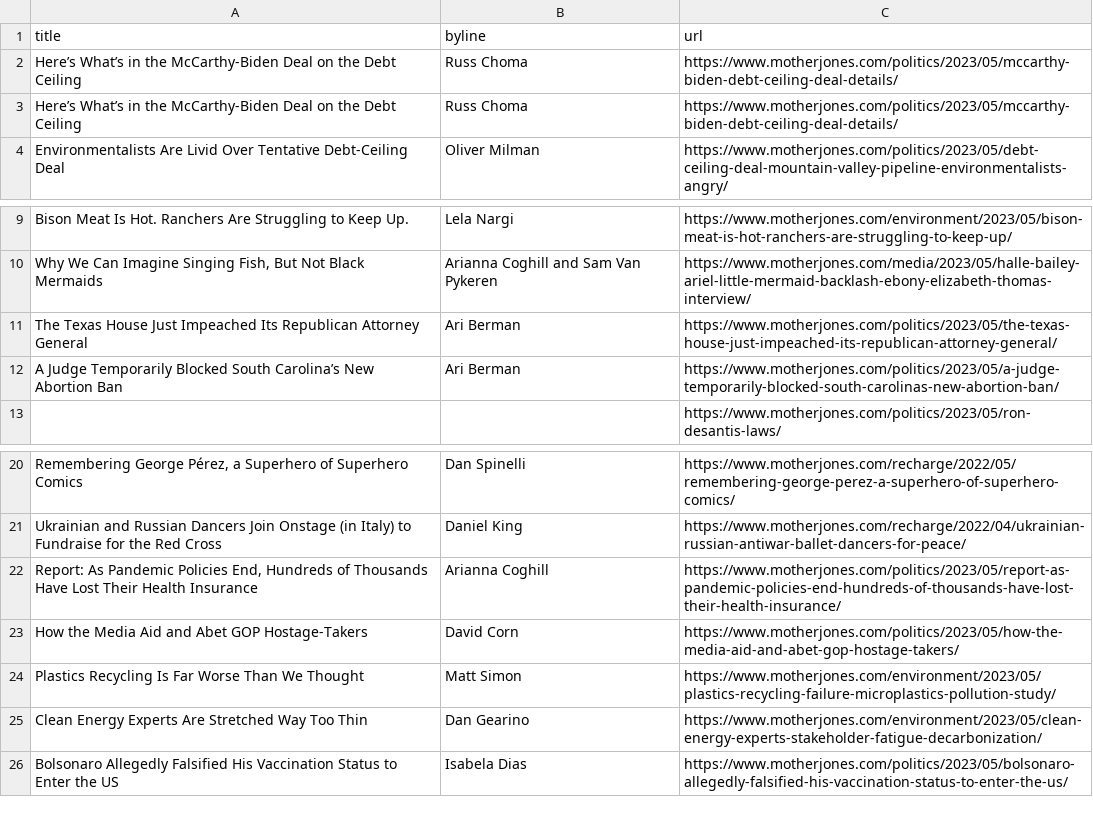
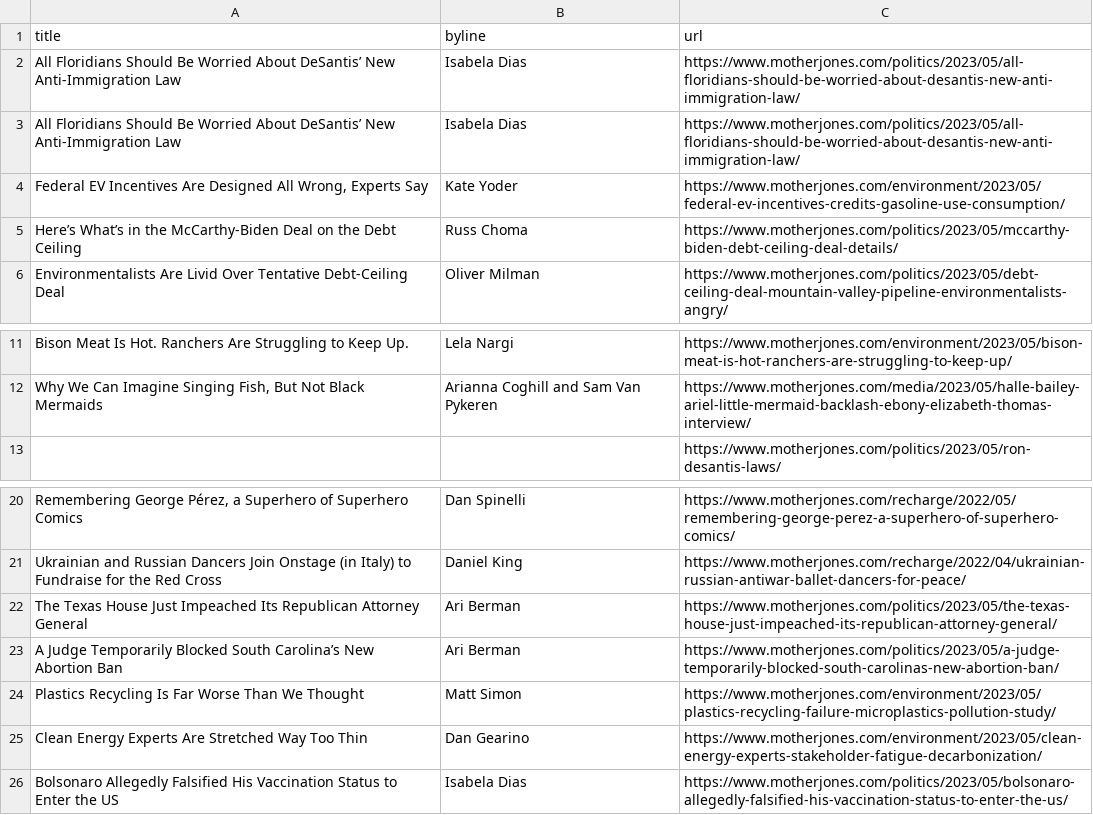
Before and after one commit to abslede/autoscraper, a CSV file: mojo-headlines.csv, drawn as a sheet; only a part is shown, gaps mark what is left out; removed rows and columns are numbered as before the commit, all else as after; the diff names each change by its address in the sheet, - before the commit and + after, or states it on an @@ line.

```diff
--- a/mojo-headlines.csv
+++ b/mojo-headlines.csv
-row 2: Here’s What’s in the McCarthy-Biden Deal on the Debt Ceiling | Russ Choma | https://www.motherjones.com/politics/2023/05/mccarthy-biden-debt-ceiling-deal-details/
+row 2: All Floridians Should Be Worried About DeSantis’ New Anti-Immigration Law | Isabela Dias | https://www.motherjones.com/politics/2023/05/all-floridians-should-be-worried-about-desantis-new-anti-immigration-law/
+row 3: All Floridians Should Be Worried About DeSantis’ New Anti-Immigration Law | Isabela Dias | https://www.motherjones.com/politics/2023/05/all-floridians-should-be-worried-about-desantis-new-anti-immigration-law/
+row 4: Federal EV Incentives Are Designed All Wrong, Experts Say | Kate Yoder | https://www.motherjones.com/environment/2023/05/federal-ev-incentives-credits-gasoline-use-consumption/
-row 22: Report: As Pandemic Policies End, Hundreds of Thousands Have Lost Their Health Insurance | Arianna Coghill | https://www.motherjones.com/politics/2023/05/report-as-pandemic-policies-end-hundreds-of-thousands-have-lost-their-health-insurance/
-row 23: How the Media Aid and Abet GOP Hostage-Takers | David Corn | https://www.motherjones.com/politics/2023/05/how-the-media-aid-and-abet-gop-hostage-takers/
@@ row 11 moved to row 22: The Texas House Just Impeached Its Repub… @@
@@ row 12 moved to row 23: A Judge Temporarily Blocked South Caroli… @@
```
